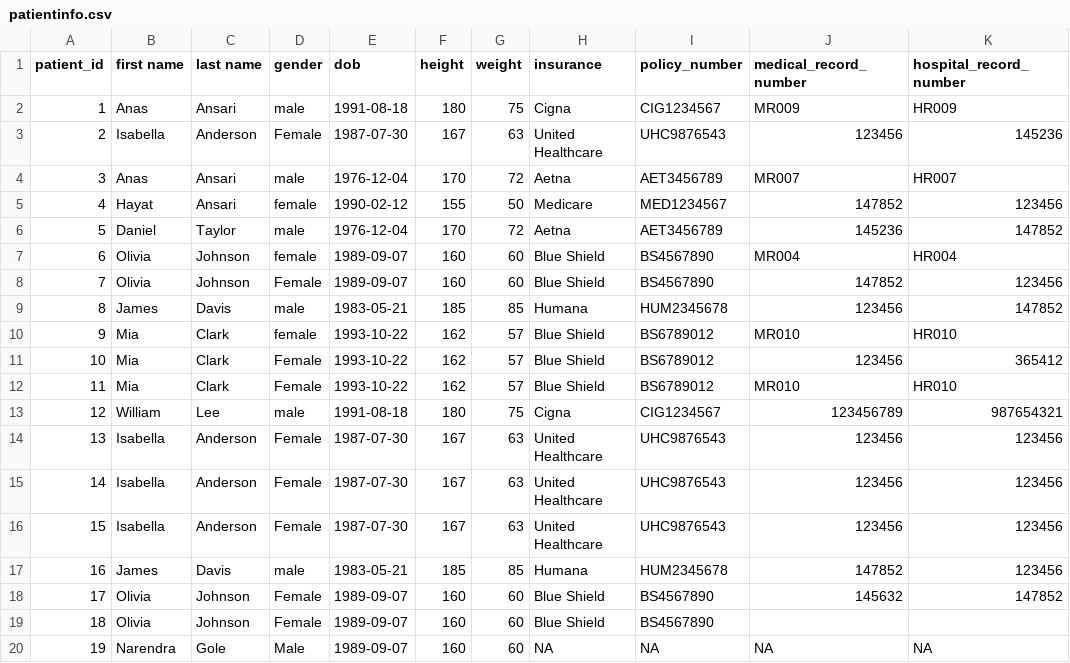
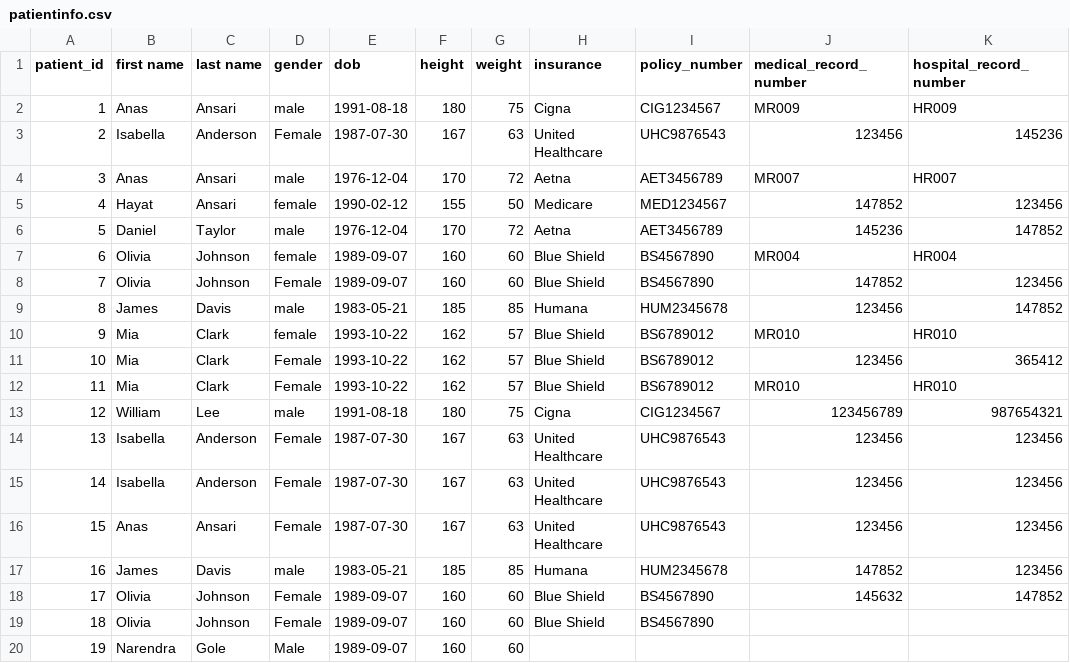
Before and after one commit to anasansari966/ACR_new, a CSV file: data/patientinfo.csv, drawn as a sheet.

```diff
--- a/data/patientinfo.csv
+++ b/data/patientinfo.csv
@@ -15,3 +15,3 @@ patient_id,first name,last name,gender,dob,height,weight,insurance,policy_number
 14,Isabella,Anderson,Female,1987-07-30,167,63,United Healthcare,UHC9876543,123456,123456
-15,Isabella,Anderson,Female,1987-07-30,167,63,United Healthcare,UHC9876543,123456,123456
+15,Anas,Ansari,Female,1987-07-30,167,63,United Healthcare,UHC9876543,123456,123456
 16,James,Davis,male,1983-05-21,185,85,Humana,HUM2345678,147852,123456
@@ -19,2 +19,2 @@ patient_id,first name,last name,gender,dob,height,weight,insurance,policy_number
 18,Olivia,Johnson,Female,1989-09-07,160,60,Blue Shield,BS4567890,,
-19,Narendra,Gole,Male,1989-09-07,160,60,NA,NA,NA,NA
+19,Narendra,Gole,Male,1989-09-07,160,60,,,,
```
Also changed, not shown: 2 other files.
